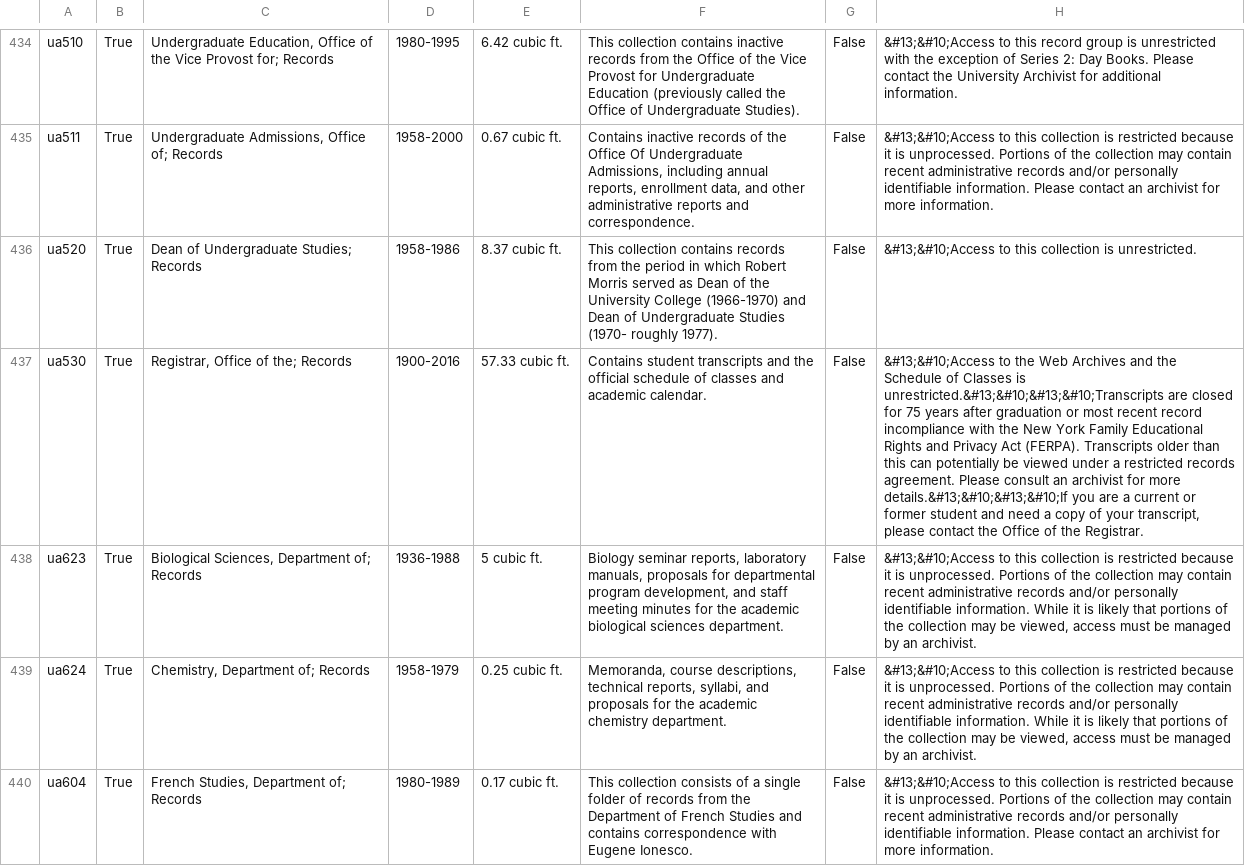
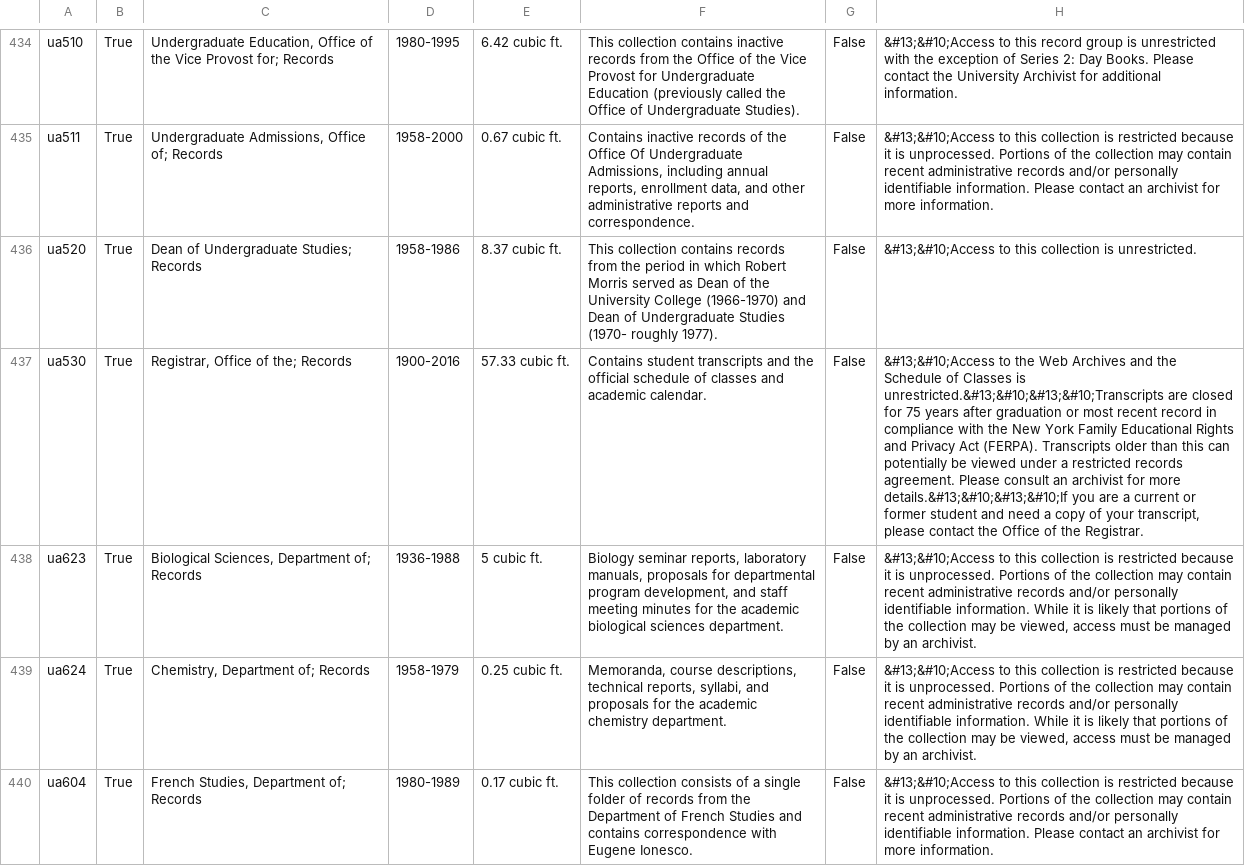
Before and after one commit to UAlbanyArchives/collections, a CSV file: staticData/collections.csv, drawn as a sheet; only a part is shown, gaps mark what is left out; the diff names each change by its address in the sheet, - before the commit and + after, or states it on an @@ line.

Commit message:
modified collections exported from ArchivesSpace

```diff
--- a/staticData/collections.csv
+++ b/staticData/collections.csv
-H437: …recent record incompliance with the…
+H437: …recent record in compliance with the…
```
